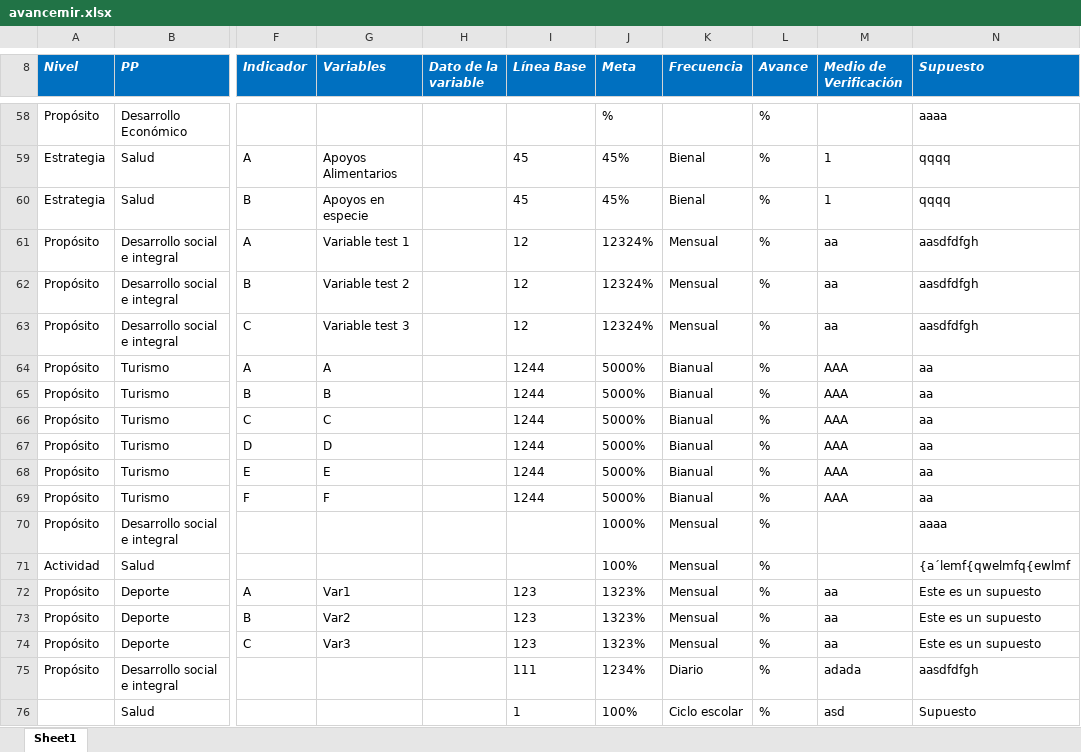
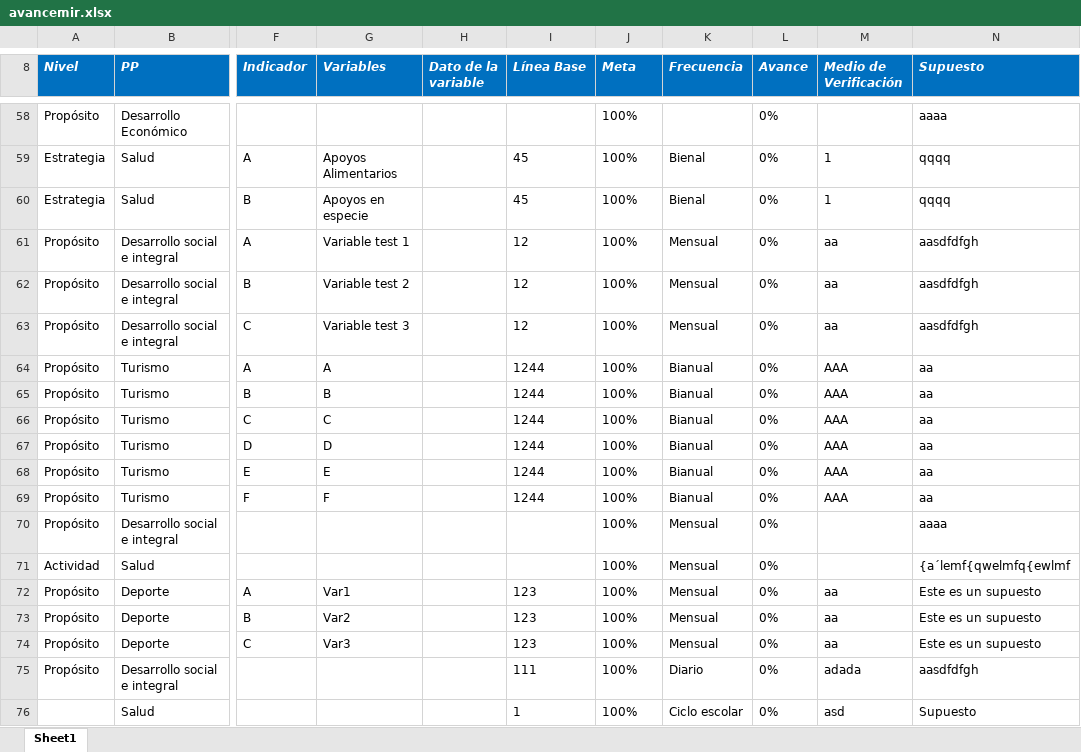
Before and after one commit to ManuelEuan/sigo, an Excel workbook: public/reportes/avancemir.xlsx, sheet Sheet1, drawn as a sheet; only a part is shown, gaps mark what is left out; values as stored, in another font and other column widths than the file's, no borders; the diff covers the shown part only; the diff names each change by its address in the sheet, - before the commit and + after, or states it on an @@ line.

Commit message:
Reporte Avance Mir

```diff
--- a/public/reportes/avancemir.xlsx (sheet Sheet1)
+++ b/public/reportes/avancemir.xlsx (sheet Sheet1)
-J58 (Meta): %
+J58 (Meta): 100%
-L58:L76 (Avance): %
+L58:L76 (Avance): 0%
-J59:J60 (Meta): 45%
+J59:J60 (Meta): 100%
-J61:J63 (Meta): 12324%
+J61:J63 (Meta): 100%
-J64:J69 (Meta): 5000%
+J64:J69 (Meta): 100%
-J70 (Meta): 1000%
+J70 (Meta): 100%
-J72:J74 (Meta): 1323%
+J72:J74 (Meta): 100%
-J75 (Meta): 1234%
+J75 (Meta): 100%
```
Also changed, not shown: 58 edited cells elsewhere in this sheet, 2 other files.
